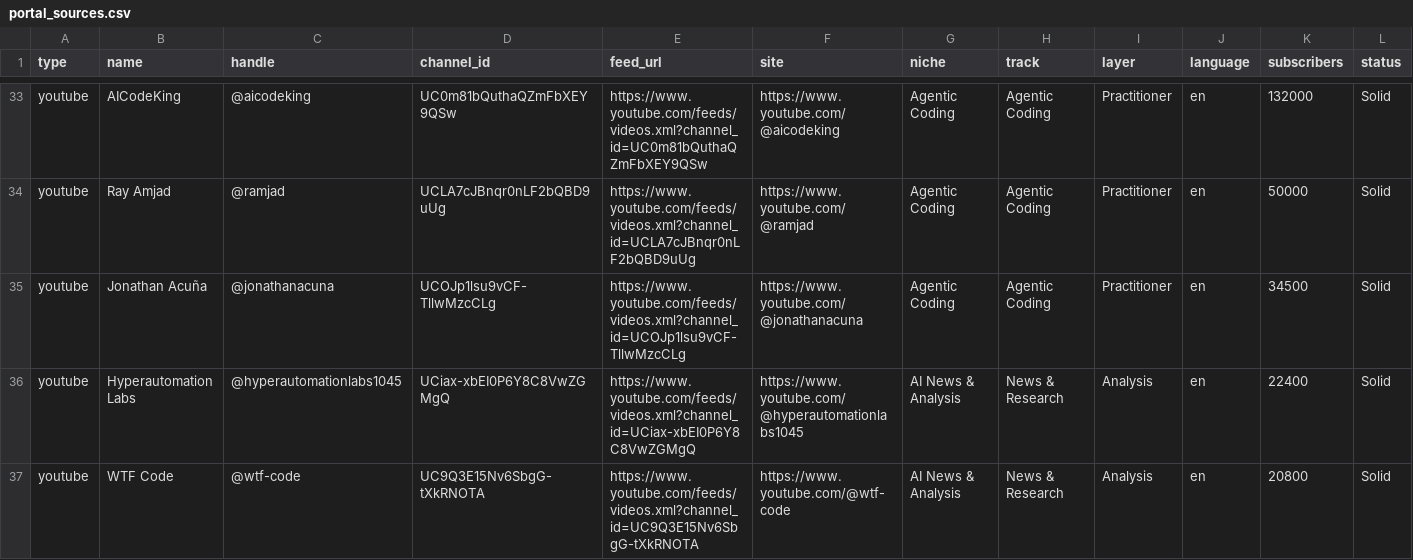
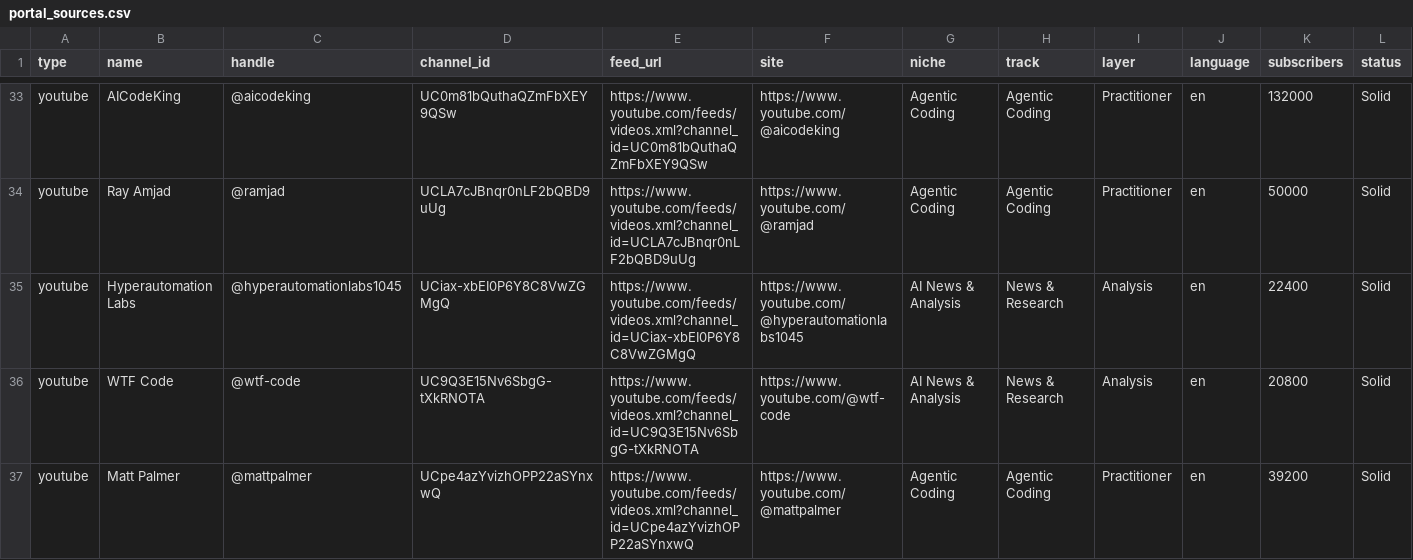
Before and after one commit to imgabhijit/applied-ai-hub, a CSV file: data/portal_sources.csv, drawn as a sheet; only a part is shown, gaps mark what is left out; the shorter side is filled out with more unchanged rows; rows hold the shown columns only; the diff covers the shown part only; the diff names each change by its address in the sheet, - before the commit and + after, or states it on an @@ line.

```diff
--- a/data/portal_sources.csv
+++ b/data/portal_sources.csv
-row 35: youtube | Jonathan Acuña | @jonathanacuna | UCOJp1lsu9vCF-TllwMzcCLg | https://www.youtube.com/feeds/videos.xml?channel_id=UCOJp1lsu9vCF-TllwMzcCLg | https://www.youtube.com/@jonathanacuna | Agentic Coding | Agentic Coding | Practitioner | en | 34500 | Solid
```
Also changed, not shown: 14 removed rows elsewhere in this file, 4 other files.
